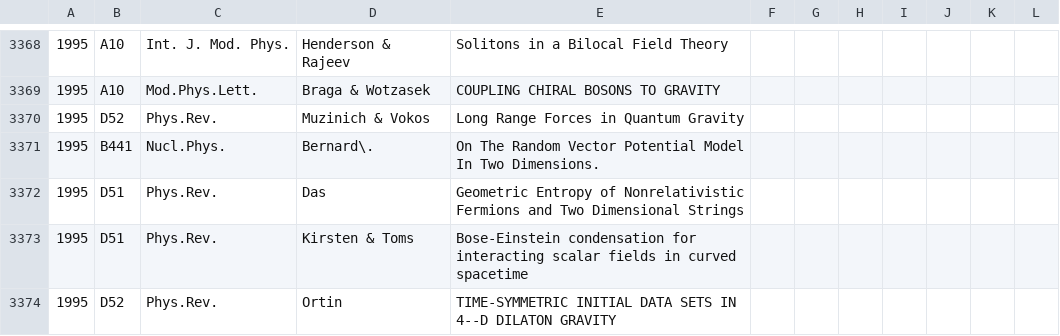
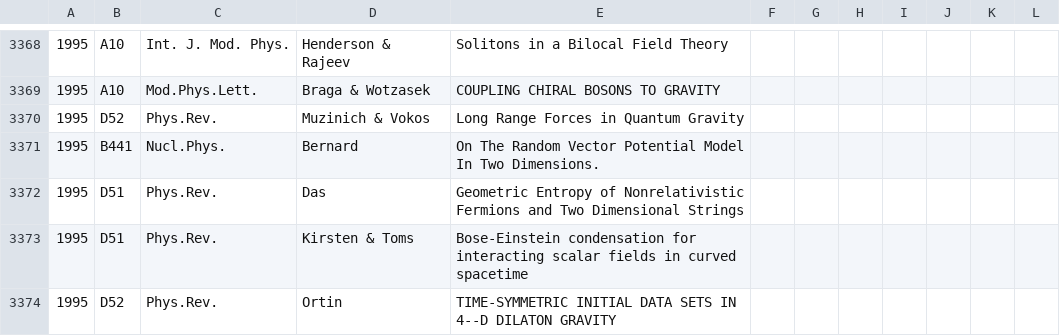
Before and after one commit to lucasputer/CienciaDeDatos, a CSV file: tp4/data.csv, drawn as a sheet; only a part is shown, gaps mark what is left out; the diff covers the shown part only.

Commit message:
[TP4] Puntos 4 y 5. Arreglamos data.csv.

```diff
--- a/tp4/data.csv
+++ b/tp4/data.csv
@@ -3370,3 +3370,3 @@
 1995, D52,  Phys.Rev., Muzinich & Vokos,  Long Range Forces in Quantum Gravity
-1995, B441,  Nucl.Phys., Bernard\.,  On The Random Vector Potential Model In Two Dimensions.
+1995, B441,  Nucl.Phys., Bernard,  On The Random Vector Potential Model In Two Dimensions.
 1995, D51,  Phys.Rev., Das,  Geometric Entropy of Nonrelativistic Fermions and Two Dimensional  Strings
```
Also changed, not shown: 2 removed rows and 25 edited cells elsewhere in this file, 1 other file.
